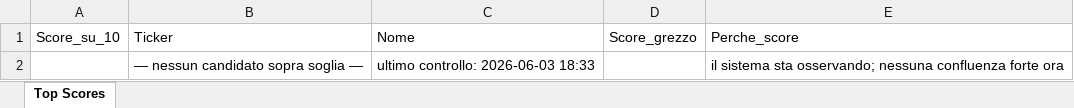
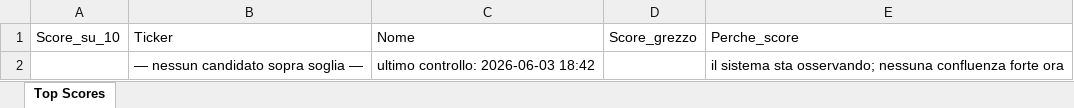
Before and after one commit to nicolostancato-web/crypto-radar, an Excel workbook: top_scores.xlsx, sheet Top Scores, drawn as a sheet; values as stored, in another font and other column widths than the file's, no borders; the diff names each change by its address in the sheet, - before the commit and + after, or states it on an @@ line.

```diff
--- a/top_scores.xlsx (sheet Top Scores)
+++ b/top_scores.xlsx (sheet Top Scores)
-C2: ultimo controllo: 2026-06-03 18:33
+C2: ultimo controllo: 2026-06-03 18:42
```
Also changed, not shown: 1 other file.
